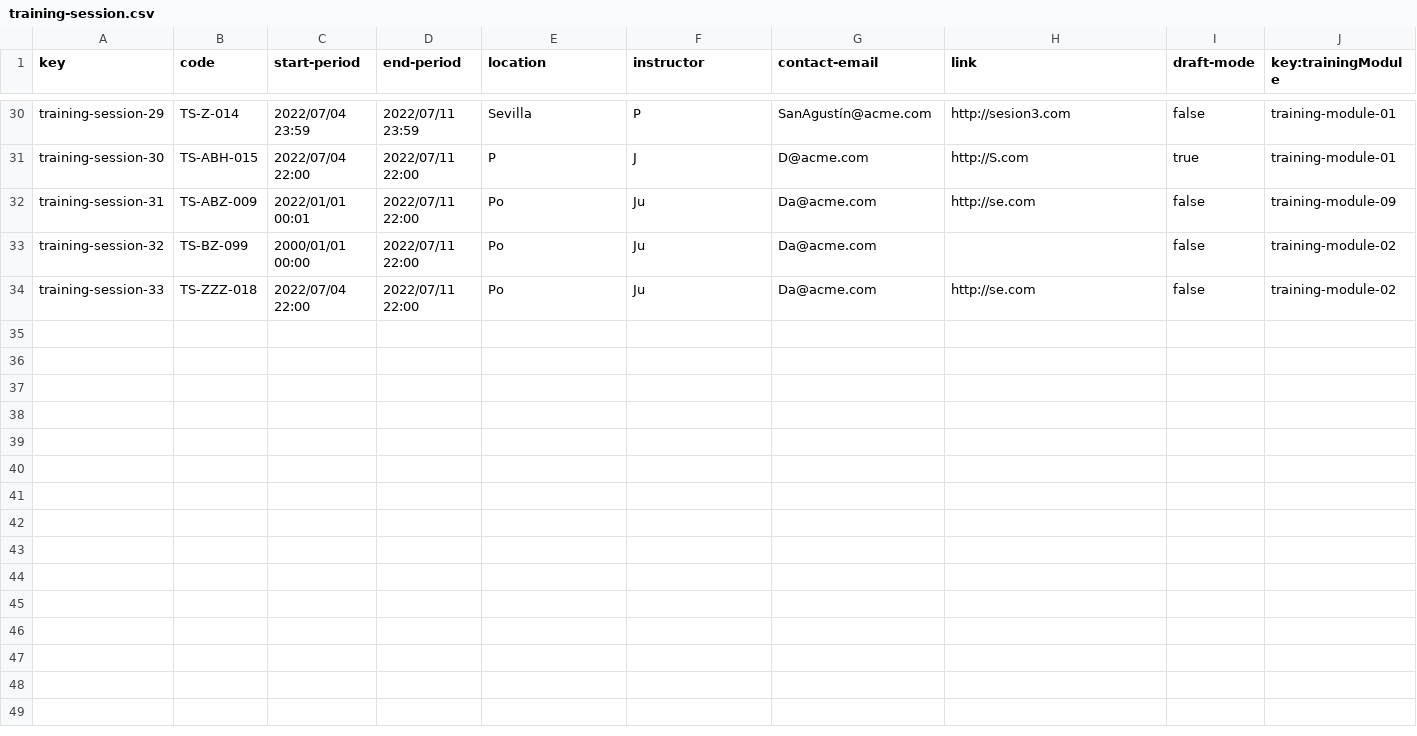
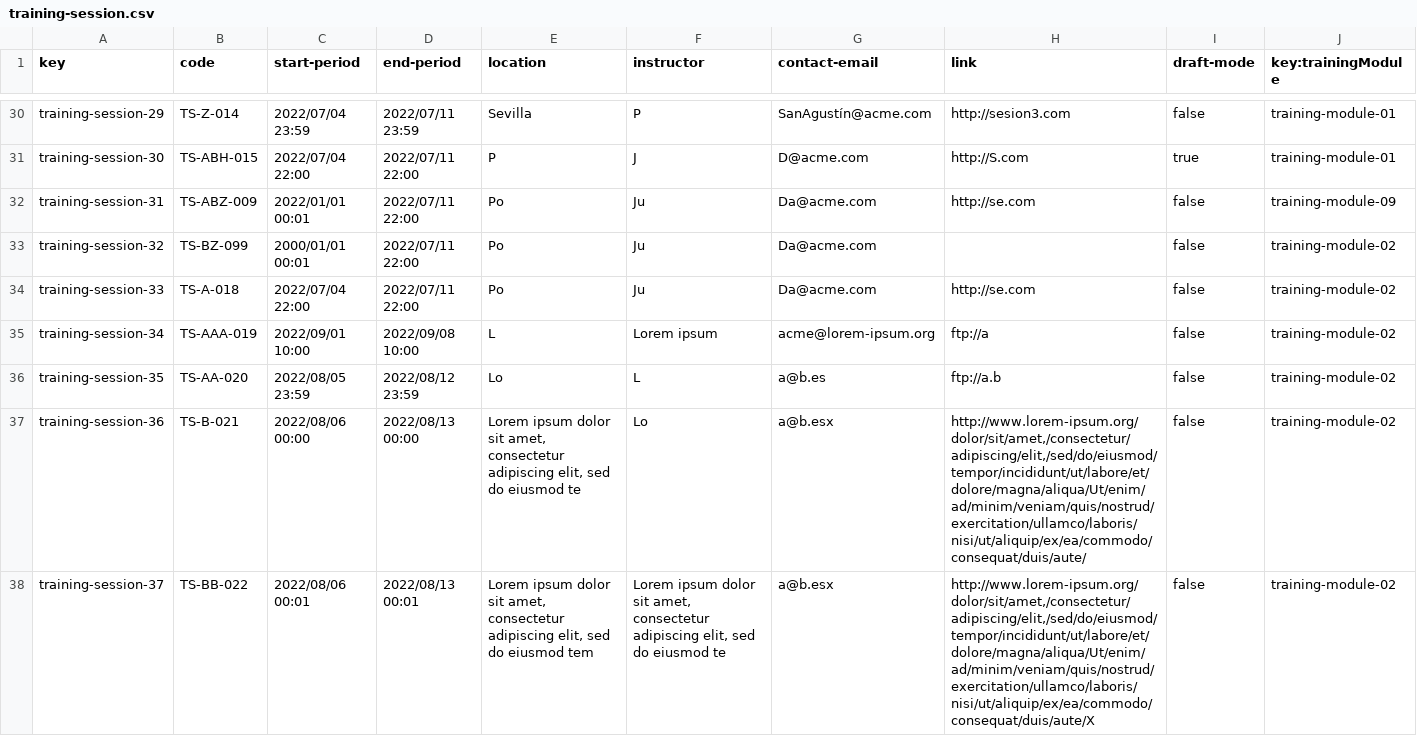
Before and after one commit to karyouben/Acme-SF-D04, a CSV file: src/main/webapp/WEB-INF/resources/sample-data/training-session.csv, drawn as a sheet; only a part is shown, gaps mark what is left out; the diff covers the shown part only.

```diff
--- a/src/main/webapp/WEB-INF/resources/sample-data/training-session.csv
+++ b/src/main/webapp/WEB-INF/resources/sample-data/training-session.csv
@@ -32,3 +32,7 @@ training-session-30,TS-ABH-015,2022/07/04 22:00,2022/07/11 22:00,Р,J,D@acme.com
 training-session-31,TS-ABZ-009,2022/01/01 00:01,2022/07/11 22:00,Ро,Ju,Da@acme.com,http://se.com,false,training-module-09
-training-session-32,TS-BZ-099,2000/01/01 00:00,2022/07/11 22:00,Ро,Ju,Da@acme.com,,false,training-module-02
-training-session-33,TS-ZZZ-018,2022/07/04 22:00,2022/07/11 22:00,Ро,Ju,Da@acme.com,http://se.com,false,training-module-02
+training-session-32,TS-BZ-099,2000/01/01 00:01,2022/07/11 22:00,Ро,Ju,Da@acme.com,,false,training-module-02
+training-session-33,TS-A-018,2022/07/04 22:00,2022/07/11 22:00,Ро,Ju,Da@acme.com,http://se.com,false,training-module-02
+training-session-34,TS-AAA-019,2022/09/01 10:00,2022/09/08 10:00,L,Lorem ipsum,acme@lorem-ipsum.org,ftp://a,false,training-module-02
+training-session-35,TS-AA-020,2022/08/05 23:59,2022/08/12 23:59,Lo,L,a@b.es,ftp://a.b,false,training-module-02
+training-session-36,TS-B-021,2022/08/06 00:00,2022/08/13 00:00,"Lorem ipsum dolor sit amet, consectetur adipiscing elit, sed do eiusmod te",Lo,a@b.esx,"http://www.lorem-ipsum.org/dolor/sit/amet,/consectetur/adipiscing/elit,/sed/do/eiusmod/tempor/incididunt/ut/labore/et/dolore/magna/aliqua/Ut/enim/ad/minim/veniam/quis/nostrud/exercitation/ullamco/laboris/nisi/ut/aliquip/ex/ea/commodo/consequat/duis/aute/",false,training-module-02
+training-session-37,TS-BB-022,2022/08/06 00:01,2022/08/13 00:01,"Lorem ipsum dolor sit amet, consectetur adipiscing elit, sed do eiusmod tem","Lorem ipsum dolor sit amet, consectetur adipiscing elit, sed do eiusmod te",a@b.esx,"http://www.lorem-ipsum.org/dolor/sit/amet,/consectetur/adipiscing/elit,/sed/do/eiusmod/tempor/incididunt/ut/labore/et/dolore/magna/aliqua/Ut/enim/ad/minim/veniam/quis/nostrud/exercitation/ullamco/laboris/nisi/ut/aliquip/ex/ea/commodo/consequat/duis/aute/X",false,training-module-02
```
Also changed, not shown: 15 added rows elsewhere in this file, src/main/webapp/WEB-INF/resources/sample-data/training-module.csv.
